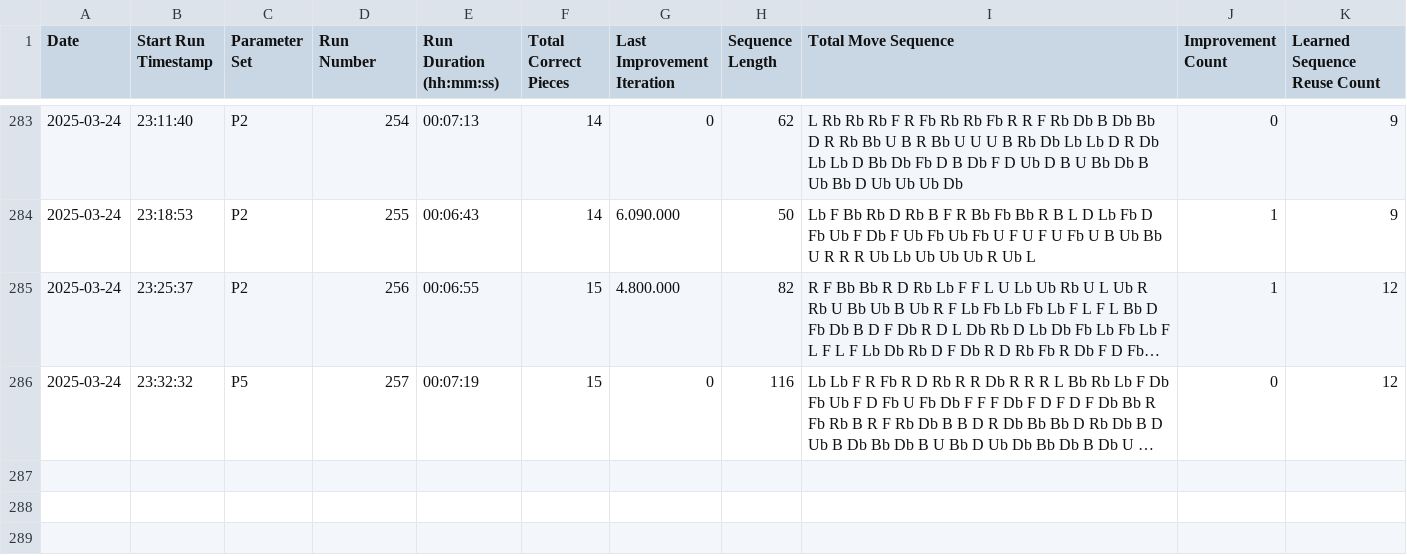
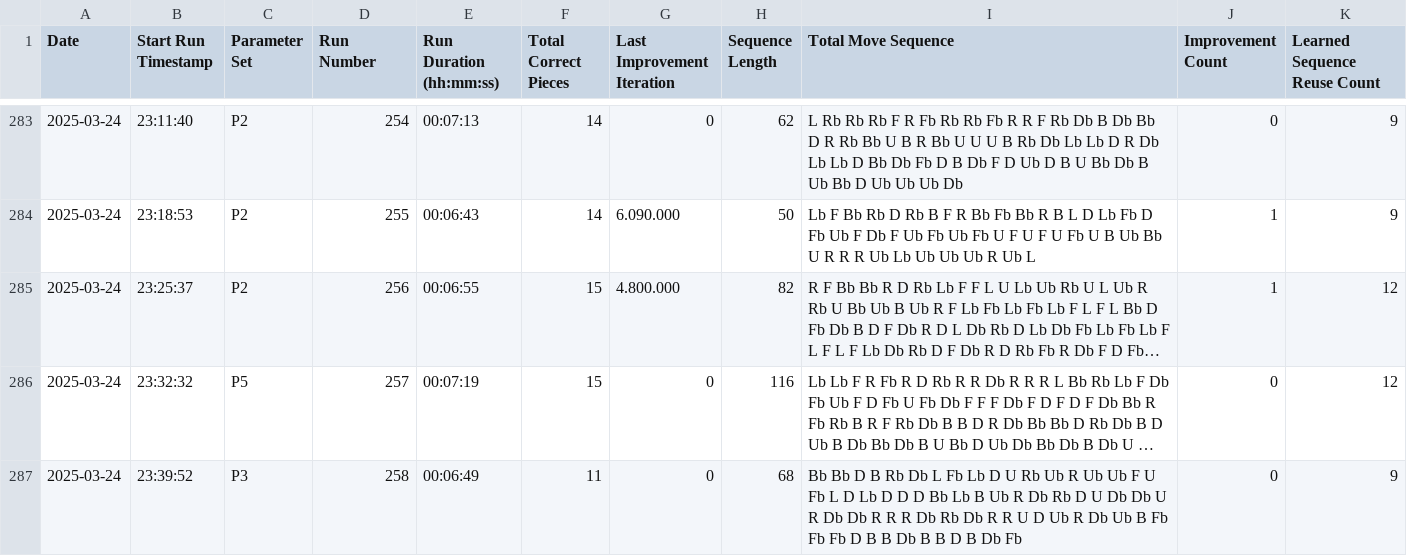
Before and after one commit to sk1goog/02_LearningMoves, a CSV file: Results.csv, drawn as a sheet; only a part is shown, gaps mark what is left out; long unchanged cells end in …; the diff names each change by its address in the sheet, - before the commit and + after, or states it on an @@ line.

```diff
--- a/Results.csv
+++ b/Results.csv
+row 287: 2025-03-24 | 23:39:52 | P3 | 258 | 00:06:49 | 11 | 0 | 68 | Bb Bb D B Rb Db L Fb Lb D U Rb Ub R Ub Ub F U Fb L D Lb D D D Bb Lb B Ub R Db Rb D U Db Db U R Db Db R R R Db Rb Db R R U D Ub R Db Ub B Fb Fb Fb D B B Db B B D B Db Fb | 0 | 9
```
Also changed, not shown: 1 other file.
